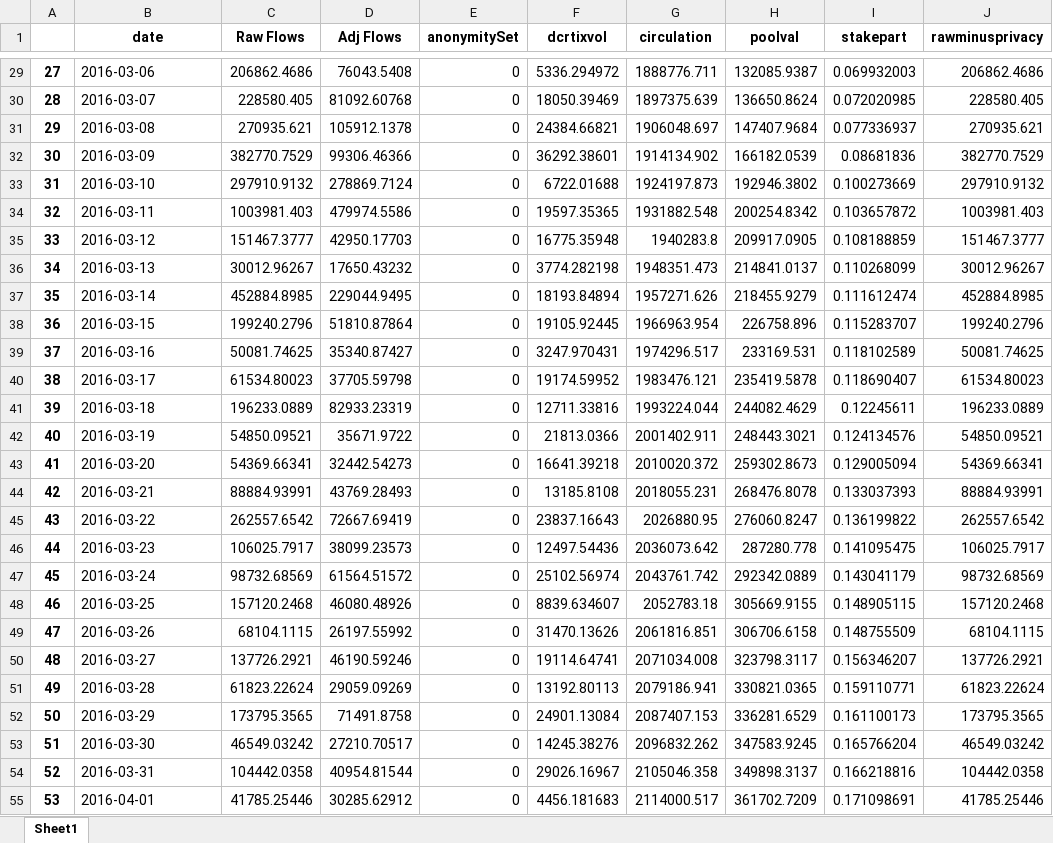
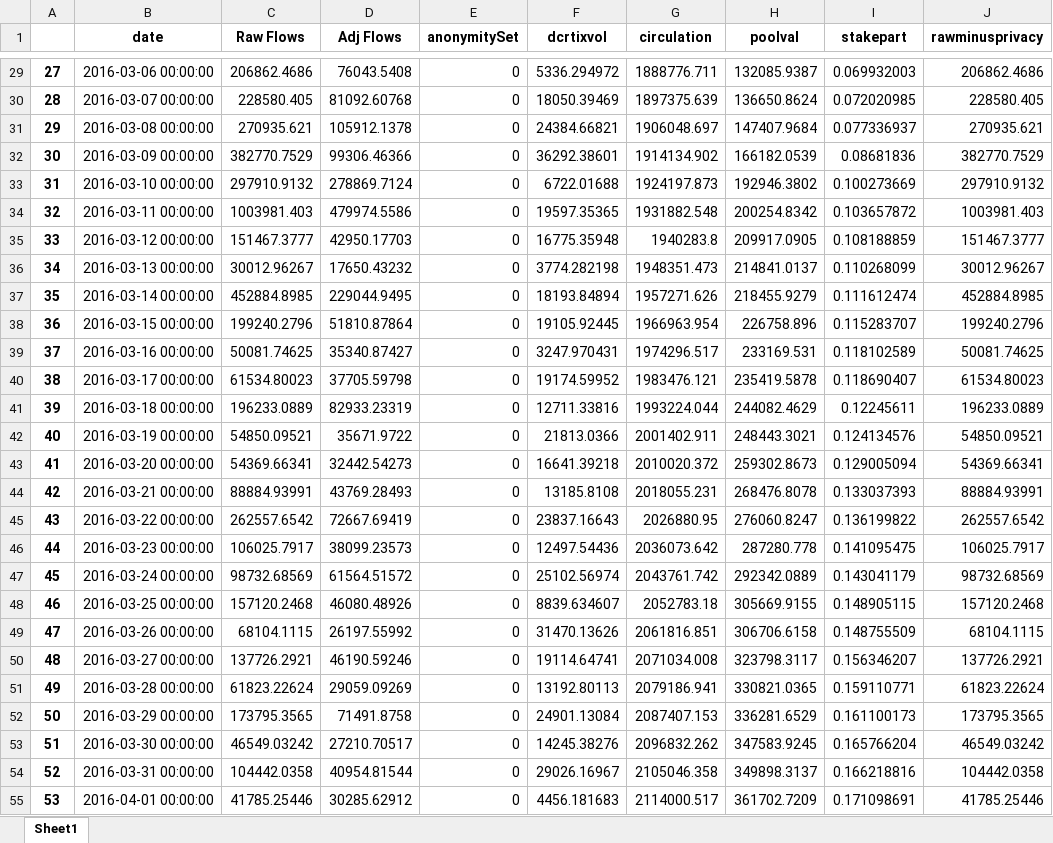
Before and after one commit to igor110055/nino_on_chain, an Excel workbook: hodlconvert.xlsx, sheet Sheet1, drawn as a sheet; only a part is shown, gaps mark what is left out; values as stored, in another font and other column widths than the file's, no borders; the diff covers the shown part only; the diff names each change by its address in the sheet, - before the commit and + after, or states it on an @@ line.

```diff
--- a/hodlconvert.xlsx (sheet Sheet1)
+++ b/hodlconvert.xlsx (sheet Sheet1)
-B29 (date): 2016-03-06
+B29 (date): 2016-03-06 00:00:00
-B30 (date): 2016-03-07
+B30 (date): 2016-03-07 00:00:00
-B31 (date): 2016-03-08
+B31 (date): 2016-03-08 00:00:00
-B32 (date): 2016-03-09
+B32 (date): 2016-03-09 00:00:00
-B33 (date): 2016-03-10
+B33 (date): 2016-03-10 00:00:00
-B34 (date): 2016-03-11
+B34 (date): 2016-03-11 00:00:00
-B35 (date): 2016-03-12
+B35 (date): 2016-03-12 00:00:00
-B36 (date): 2016-03-13
+B36 (date): 2016-03-13 00:00:00
-B37 (date): 2016-03-14
+B37 (date): 2016-03-14 00:00:00
-B38 (date): 2016-03-15
+B38 (date): 2016-03-15 00:00:00
-B39 (date): 2016-03-16
+B39 (date): 2016-03-16 00:00:00
-B40 (date): 2016-03-17
+B40 (date): 2016-03-17 00:00:00
-B41 (date): 2016-03-18
+B41 (date): 2016-03-18 00:00:00
-B42 (date): 2016-03-19
+B42 (date): 2016-03-19 00:00:00
-B43 (date): 2016-03-20
+B43 (date): 2016-03-20 00:00:00
-B44 (date): 2016-03-21
+B44 (date): 2016-03-21 00:00:00
-B45 (date): 2016-03-22
+B45 (date): 2016-03-22 00:00:00
-B46 (date): 2016-03-23
+B46 (date): 2016-03-23 00:00:00
-B47 (date): 2016-03-24
+B47 (date): 2016-03-24 00:00:00
-B48 (date): 2016-03-25
+B48 (date): 2016-03-25 00:00:00
-B49 (date): 2016-03-26
+B49 (date): 2016-03-26 00:00:00
-B50 (date): 2016-03-27
+B50 (date): 2016-03-27 00:00:00
-B51 (date): 2016-03-28
+B51 (date): 2016-03-28 00:00:00
-B52 (date): 2016-03-29
+B52 (date): 2016-03-29 00:00:00
-B53 (date): 2016-03-30
+B53 (date): 2016-03-30 00:00:00
-B54 (date): 2016-03-31
+B54 (date): 2016-03-31 00:00:00
-B55 (date): 2016-04-01
+B55 (date): 2016-04-01 00:00:00
```
Also changed, not shown: 1558 edited cells elsewhere in this sheet, 3 other files.
